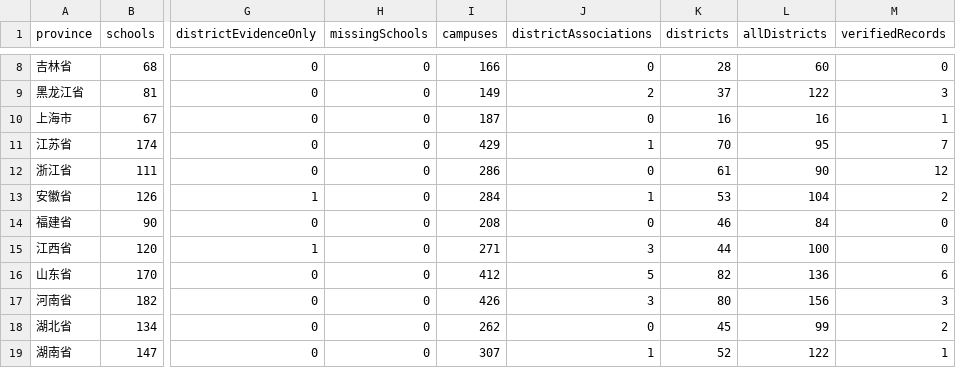
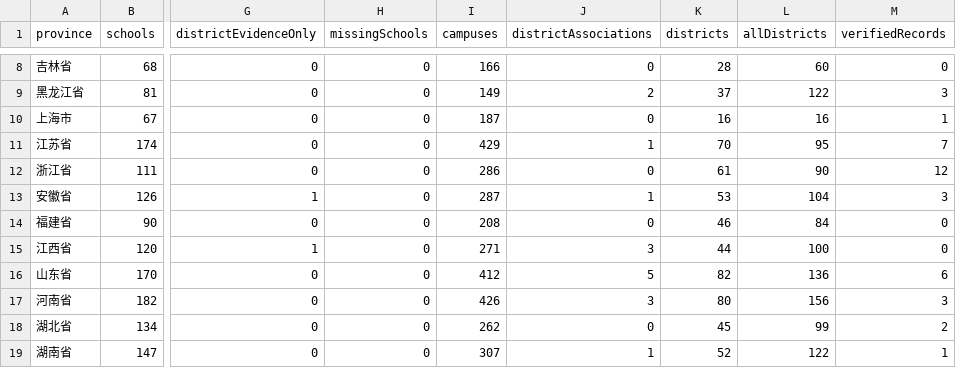
Before and after one commit to ProfessorZhi/china-university-atlas, a CSV file: reports/province-coverage.csv, drawn as a sheet; only a part is shown, gaps mark what is left out; the diff names each change by its address in the sheet, - before the commit and + after, or states it on an @@ line.

```diff
--- a/reports/province-coverage.csv
+++ b/reports/province-coverage.csv
-I13 (campuses): 284
+I13 (campuses): 287
-M13 (verifiedRecords): 2
+M13 (verifiedRecords): 3
```
Also changed, not shown: reports/city-only-schools.csv, reports/university-master.csv, 3 other files.
